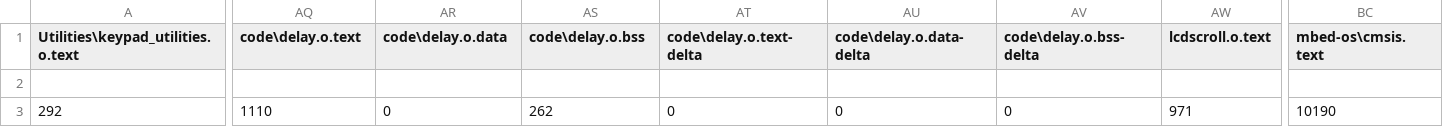
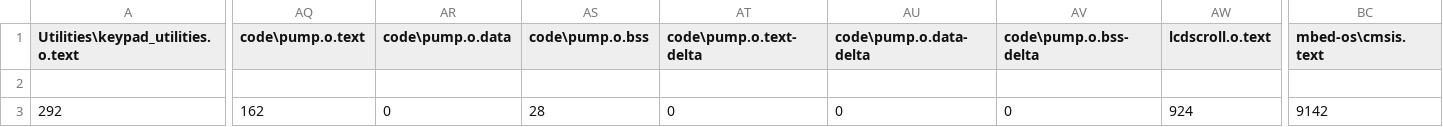
Before and after one commit to dion-choy/mapp_watering_piping, a CSV file: BUILD/NUCLEO_F103RB/ARMC6/renzo_map.csv, drawn as a sheet; only a part is shown, gaps mark what is left out; the diff covers the shown part only; the diff names each change by its address in the sheet, - before the commit and + after, or states it on an @@ line.

```diff
--- a/BUILD/NUCLEO_F103RB/ARMC6/renzo_map.csv
+++ b/BUILD/NUCLEO_F103RB/ARMC6/renzo_map.csv
-AQ1: code\delay.o.text
+AQ1: code\pump.o.text
-AR1: code\delay.o.data
+AR1: code\pump.o.data
-AS1: code\delay.o.bss
+AS1: code\pump.o.bss
-AT1: code\delay.o.text-delta
+AT1: code\pump.o.text-delta
-AU1: code\delay.o.data-delta
+AU1: code\pump.o.data-delta
-AV1: code\delay.o.bss-delta
+AV1: code\pump.o.bss-delta
-AQ3 (code\pump.o.text): 1110
+AQ3 (code\pump.o.text): 162
-AS3 (code\pump.o.bss): 262
+AS3 (code\pump.o.bss): 28
-AW3 (lcdscroll.o.text): 971
+AW3 (lcdscroll.o.text): 924
-BC3 (mbed-os\cmsis.text): 10190
+BC3 (mbed-os\cmsis.text): 9142
```
Also changed, not shown: 10 edited cells elsewhere in this file, 23 other files.
